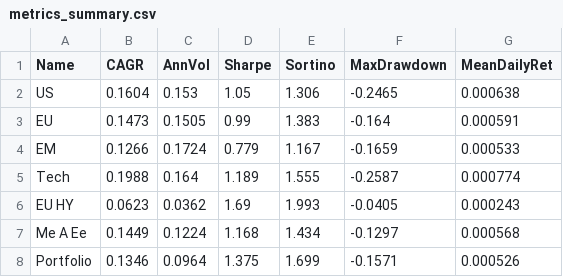
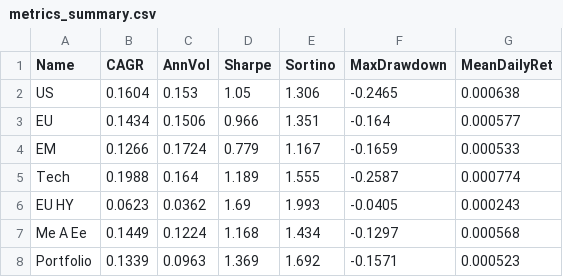
Before and after one commit to donutseater97/Sbronze, a CSV file: data/analytics/metrics_summary.csv, drawn as a sheet.

```diff
--- a/data/analytics/metrics_summary.csv
+++ b/data/analytics/metrics_summary.csv
@@ -2,3 +2,3 @@ Name,CAGR,AnnVol,Sharpe,Sortino,MaxDrawdown,MeanDailyRet
 US,0.1604,0.153,1.05,1.306,-0.2465,0.000638
-EU,0.1473,0.1505,0.99,1.383,-0.164,0.000591
+EU,0.1434,0.1506,0.966,1.351,-0.164,0.000577
 EM,0.1266,0.1724,0.779,1.167,-0.1659,0.000533
@@ -7,2 +7,2 @@ EU HY,0.0623,0.0362,1.69,1.993,-0.0405,0.000243
 Me A Ee,0.1449,0.1224,1.168,1.434,-0.1297,0.000568
-Portfolio,0.1346,0.0964,1.375,1.699,-0.1571,0.000526
+Portfolio,0.1339,0.0963,1.369,1.692,-0.1571,0.000523
```
Also changed, not shown: data/analytics/corr_daily.csv, data/analytics/cov_daily.csv, 15 other files.
